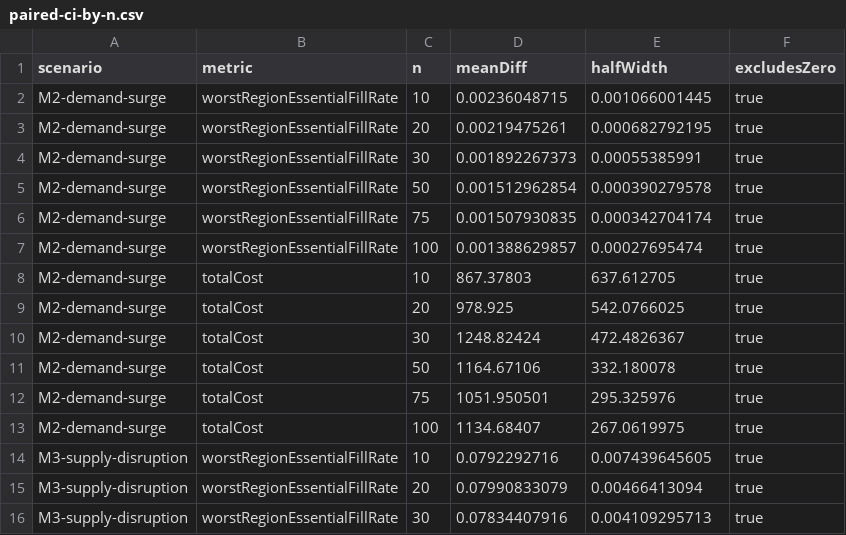
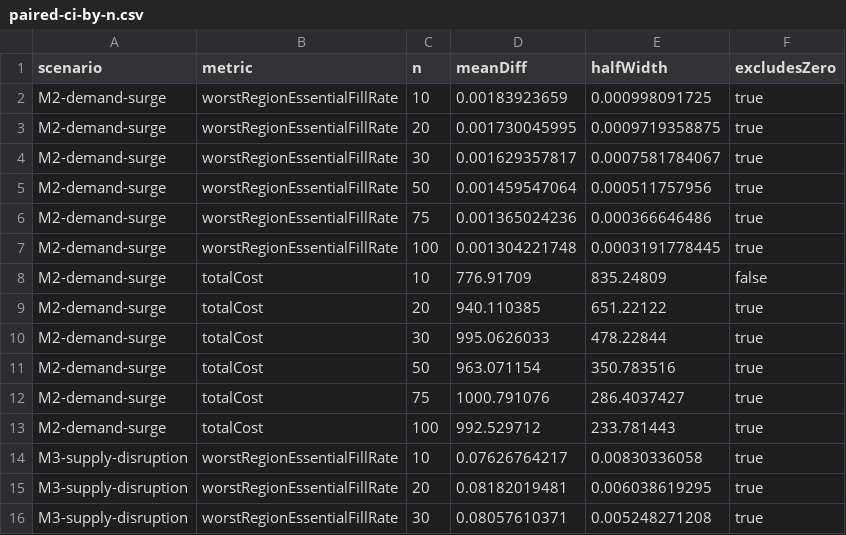
Before and after one commit to zhengjiewu39-lab/Traditional-Chinese-Medicine-Pharmacy, a CSV file: paper/results/ci-stability/paired-ci-by-n.csv, drawn as a sheet; only a part is shown; the diff covers the shown part only.

```diff
--- a/paper/results/ci-stability/paired-ci-by-n.csv
+++ b/paper/results/ci-stability/paired-ci-by-n.csv
@@ -1,16 +1,16 @@
 scenario,metric,n,meanDiff,halfWidth,excludesZero
-M2-demand-surge,worstRegionEssentialFillRate,10,0.00236048715,0.001066001445,true
-M2-demand-surge,worstRegionEssentialFillRate,20,0.00219475261,0.000682792195,true
-M2-demand-surge,worstRegionEssentialFillRate,30,0.001892267373,0.00055385991,true
-M2-demand-surge,worstRegionEssentialFillRate,50,0.001512962854,0.000390279578,true
-M2-demand-surge,worstRegionEssentialFillRate,75,0.001507930835,0.000342704174,true
-M2-demand-surge,worstRegionEssentialFillRate,100,0.001388629857,0.00027695474,true
-M2-demand-surge,totalCost,10,867.37803,637.612705,true
-M2-demand-surge,totalCost,20,978.925,542.0766025,true
-M2-demand-surge,totalCost,30,1248.82424,472.4826367,true
-M2-demand-surge,totalCost,50,1164.67106,332.180078,true
-M2-demand-surge,totalCost,75,1051.950501,295.325976,true
-M2-demand-surge,totalCost,100,1134.68407,267.0619975,true
-M3-supply-disruption,worstRegionEssentialFillRate,10,0.0792292716,0.007439645605,true
-M3-supply-disruption,worstRegionEssentialFillRate,20,0.07990833079,0.00466413094,true
-M3-supply-disruption,worstRegionEssentialFillRate,30,0.07834407916,0.004109295713,true
+M2-demand-surge,worstRegionEssentialFillRate,10,0.00183923659,0.000998091725,true
+M2-demand-surge,worstRegionEssentialFillRate,20,0.001730045995,0.0009719358875,true
+M2-demand-surge,worstRegionEssentialFillRate,30,0.001629357817,0.0007581784067,true
+M2-demand-surge,worstRegionEssentialFillRate,50,0.001459547064,0.000511757956,true
+M2-demand-surge,worstRegionEssentialFillRate,75,0.001365024236,0.000366646486,true
+M2-demand-surge,worstRegionEssentialFillRate,100,0.001304221748,0.0003191778445,true
+M2-demand-surge,totalCost,10,776.91709,835.24809,false
+M2-demand-surge,totalCost,20,940.110385,651.22122,true
+M2-demand-surge,totalCost,30,995.0626033,478.22844,true
+M2-demand-surge,totalCost,50,963.071154,350.783516,true
+M2-demand-surge,totalCost,75,1000.791076,286.4037427,true
+M2-demand-surge,totalCost,100,992.529712,233.781443,true
+M3-supply-disruption,worstRegionEssentialFillRate,10,0.07626764217,0.00830336058,true
+M3-supply-disruption,worstRegionEssentialFillRate,20,0.08182019481,0.006038619295,true
+M3-supply-disruption,worstRegionEssentialFillRate,30,0.08057610371,0.005248271208,true
```
Also changed, not shown: 66 edited cells elsewhere in this file, paper/results/ablation/paired-vs-full-errra.csv, paper/results/calibration/grid.csv, 33 other files.
